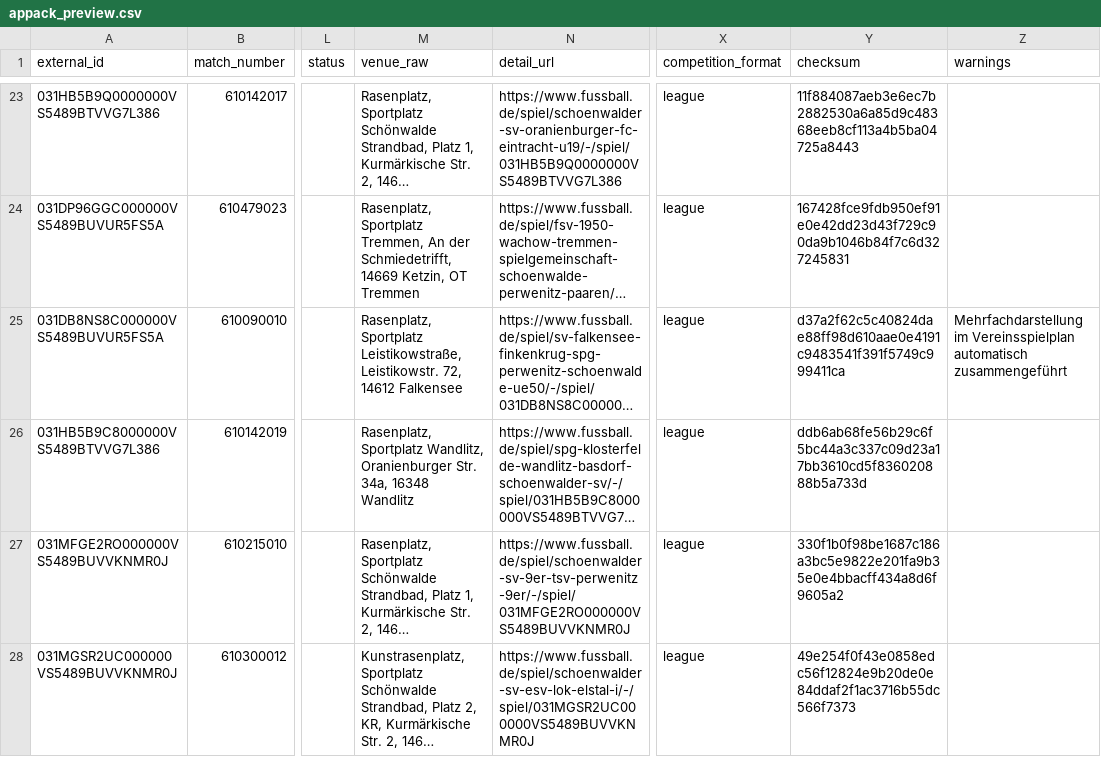
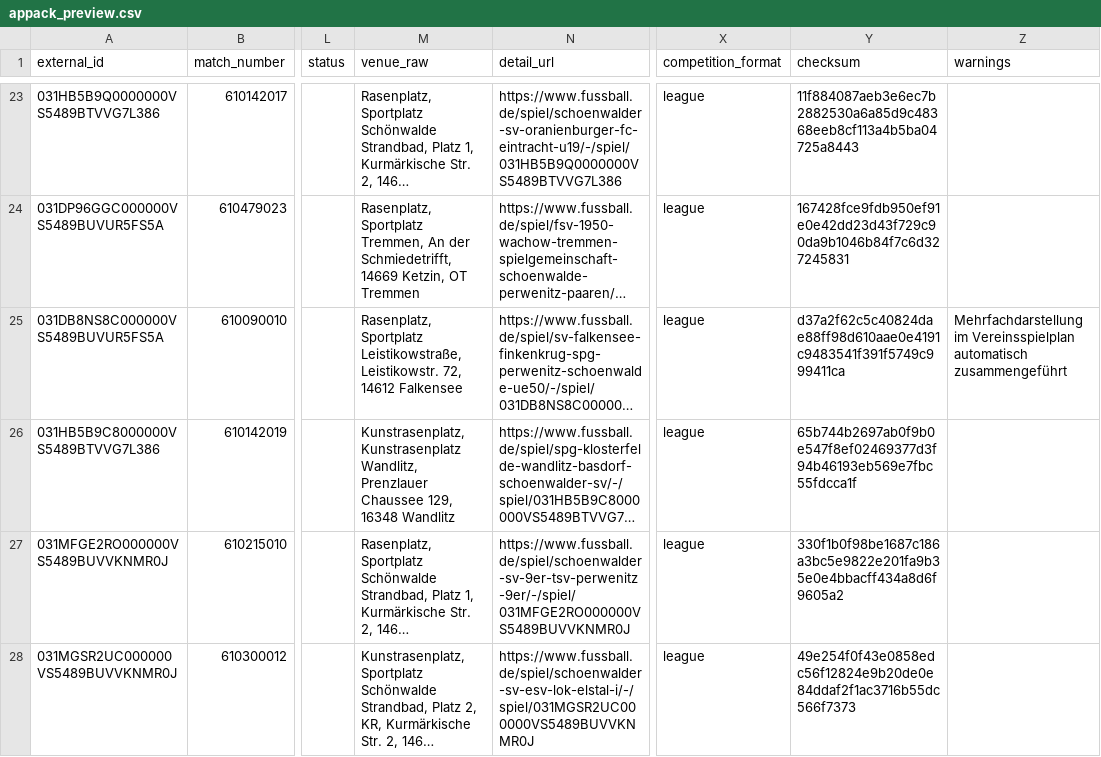
Before and after one commit to Rohdeo87/ssv53-heimspiele, a CSV file: public/appack_preview.csv, drawn as a sheet; only a part is shown, gaps mark what is left out; long unchanged cells end in …; the diff names each change by its address in the sheet, - before the commit and + after, or states it on an @@ line.

```diff
--- a/public/appack_preview.csv
+++ b/public/appack_preview.csv
-M26 (venue_raw): Rasenplatz, Sportplatz Wandlitz, Oranienburger Str. 34a, 16348 Wandlitz
+M26 (venue_raw): Kunstrasenplatz, Kunstrasenplatz Wandlitz, Prenzlauer Chaussee 129, 16348 Wandlitz
-Y26 (checksum): ddb6ab68fe56b29c6f5bc44a3c337c09d23a17bb3610cd5f836020888b5a733d
+Y26 (checksum): 65b744b2697ab0f9b0e547f8ef02469377d3f94b46193eb569e7fbc55fdcca1f
```
Also changed, not shown: 10 other files.
